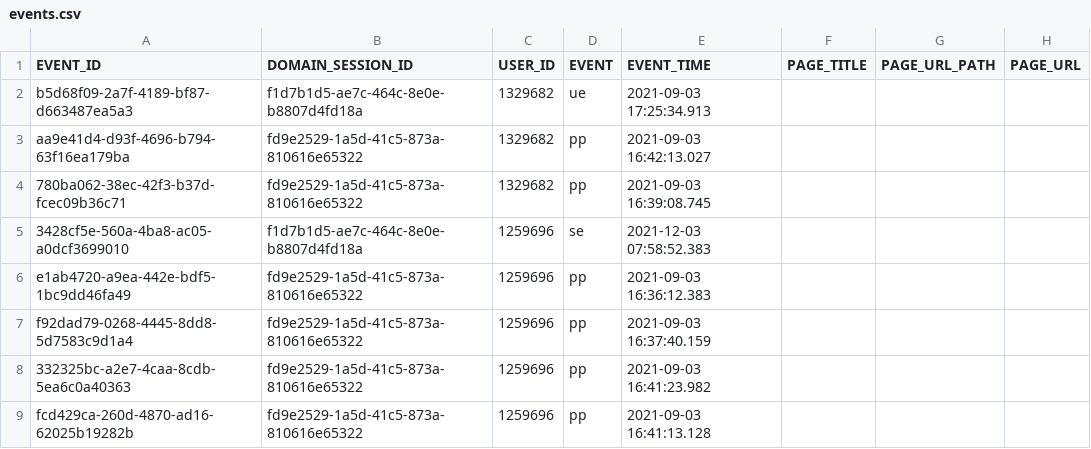
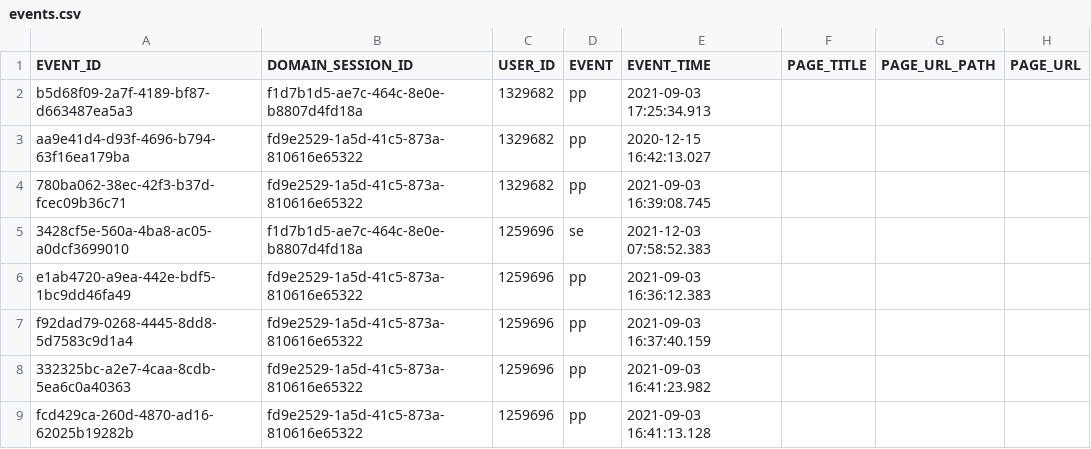
Before and after one commit to rittmananalytics/ra_attribution, a CSV file: data/events.csv, drawn as a sheet; only a part is shown; the diff names each change by its address in the sheet, - before the commit and + after, or states it on an @@ line.

```diff
--- a/data/events.csv
+++ b/data/events.csv
-D2 (EVENT): ue
+D2 (EVENT): pp
-E3 (EVENT_TIME): 2021-09-03 16:42:13.027
+E3 (EVENT_TIME): 2020-12-15 16:42:13.027
```
Also changed, not shown: 1 other file.
